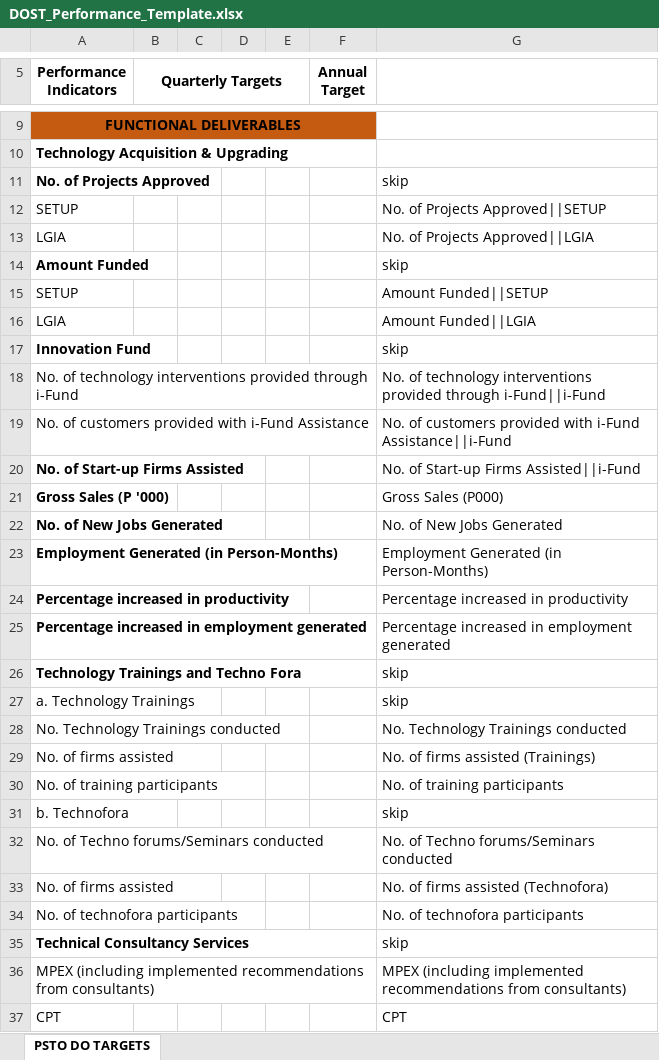
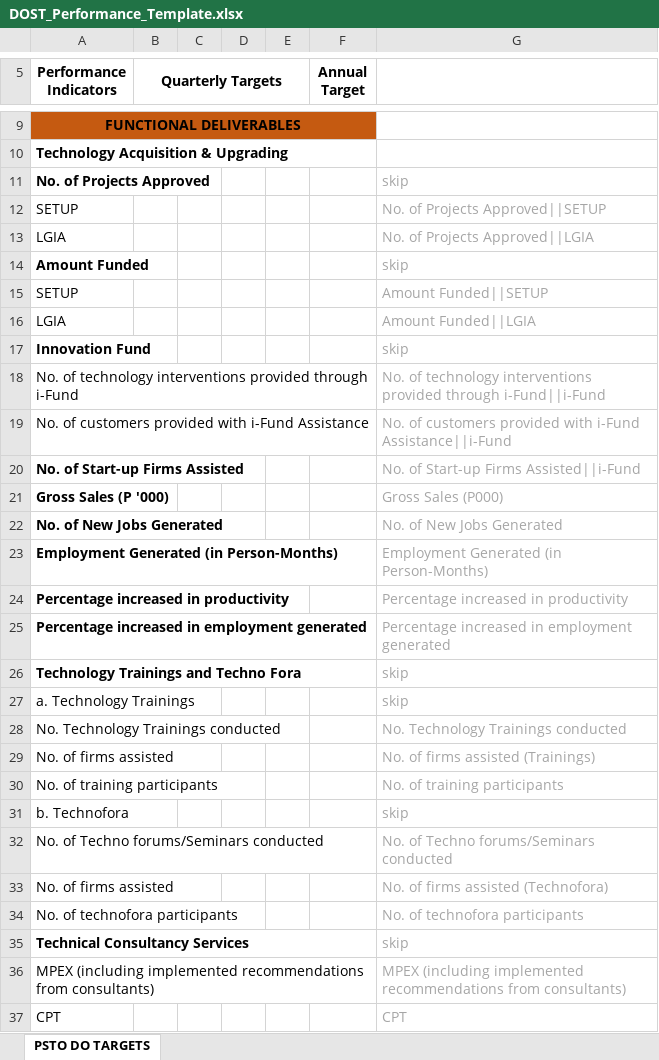
Before and after one commit to Ivevan/do-performance-monitoring, an Excel workbook: public/DOST_Performance_Template.xlsx, sheet PSTO DO TARGETS, drawn as a sheet; only a part is shown, gaps mark what is left out; values as stored, in another font and other column widths than the file's, no borders; charts and pictures not drawn; the diff covers the shown part only; the diff names each change by its address in the sheet, - before the commit and + after, or states it on an @@ line.

Commit message:
Done

```diff
--- a/public/DOST_Performance_Template.xlsx (sheet PSTO DO TARGETS)
+++ b/public/DOST_Performance_Template.xlsx (sheet PSTO DO TARGETS)
-G11:G37 text colour: black
+G11:G37 text colour: #A6A6A6
```
Also changed, not shown: cell formats elsewhere in this sheet.
